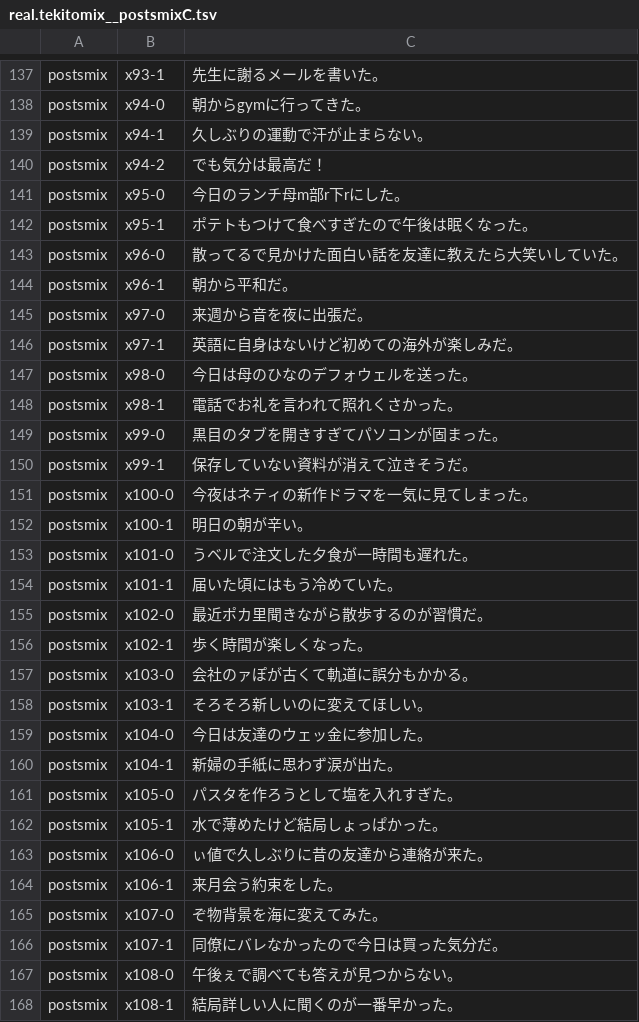
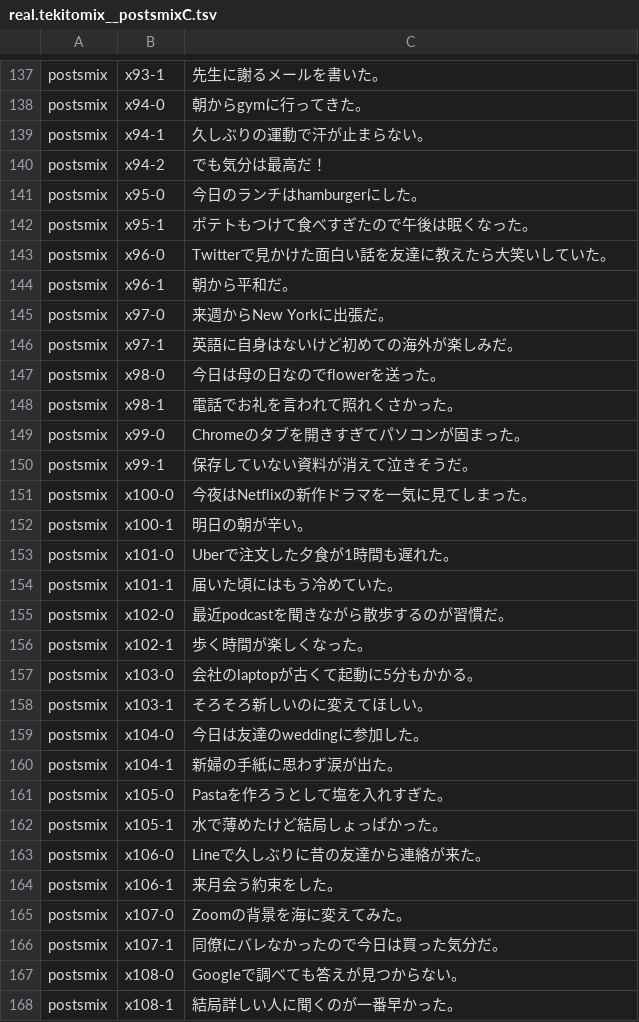
Before and after one commit to Canta360/ime-benchmark-system, a TSV file: results/20261013-140000-real/out/real.tekitomix__postsmixC.tsv (was results/20261013-003914-real/out/real.tekitomix__postsmixC.tsv), drawn as a sheet; only a part is shown, gaps mark what is left out; the diff covers the shown part only.

```diff
--- a/results/20261013-003914-real/out/real.tekitomix__postsmixC.tsv
+++ b/results/20261013-140000-real/out/real.tekitomix__postsmixC.tsv
@@ -140,29 +140,29 @@ postsmix	x94-1	久しぶりの運動で汗が止まらない。
 postsmix	x94-2	でも気分は最高だ！
-postsmix	x95-0	今日のランチ母m部r下rにした。
+postsmix	x95-0	今日のランチはhamburgerにした。
 postsmix	x95-1	ポテトもつけて食べすぎたので午後は眠くなった。
-postsmix	x96-0	散ってるで見かけた面白い話を友達に教えたら大笑いしていた。
+postsmix	x96-0	Twitterで見かけた面白い話を友達に教えたら大笑いしていた。
 postsmix	x96-1	朝から平和だ。
-postsmix	x97-0	来週から音を夜に出張だ。
+postsmix	x97-0	来週からNew Yorkに出張だ。
 postsmix	x97-1	英語に自身はないけど初めての海外が楽しみだ。
-postsmix	x98-0	今日は母のひなのデフォウェルを送った。
+postsmix	x98-0	今日は母の日なのでflowerを送った。
 postsmix	x98-1	電話でお礼を言われて照れくさかった。
-postsmix	x99-0	黒目のタブを開きすぎてパソコンが固まった。
+postsmix	x99-0	Chromeのタブを開きすぎてパソコンが固まった。
 postsmix	x99-1	保存していない資料が消えて泣きそうだ。
-postsmix	x100-0	今夜はネティの新作ドラマを一気に見てしまった。
+postsmix	x100-0	今夜はNetflixの新作ドラマを一気に見てしまった。
 postsmix	x100-1	明日の朝が辛い。
-postsmix	x101-0	うベルで注文した夕食が一時間も遅れた。
+postsmix	x101-0	Uberで注文した夕食が1時間も遅れた。
 postsmix	x101-1	届いた頃にはもう冷めていた。
-postsmix	x102-0	最近ポカ里聞きながら散歩するのが習慣だ。
+postsmix	x102-0	最近podcastを聞きながら散歩するのが習慣だ。
 postsmix	x102-1	歩く時間が楽しくなった。
-postsmix	x103-0	会社のァぽが古くて軌道に誤分もかかる。
+postsmix	x103-0	会社のlaptopが古くて起動に5分もかかる。
 postsmix	x103-1	そろそろ新しいのに変えてほしい。
-postsmix	x104-0	今日は友達のウェッ金に参加した。
+postsmix	x104-0	今日は友達のweddingに参加した。
 postsmix	x104-1	新婦の手紙に思わず涙が出た。
-postsmix	x105-0	パスタを作ろうとして塩を入れすぎた。
+postsmix	x105-0	Pastaを作ろうとして塩を入れすぎた。
 postsmix	x105-1	水で薄めたけど結局しょっぱかった。
-postsmix	x106-0	ぃ値で久しぶりに昔の友達から連絡が来た。
+postsmix	x106-0	Lineで久しぶりに昔の友達から連絡が来た。
 postsmix	x106-1	来月会う約束をした。
-postsmix	x107-0	ぞ物背景を海に変えてみた。
+postsmix	x107-0	Zoomの背景を海に変えてみた。
 postsmix	x107-1	同僚にバレなかったので今日は買った気分だ。
-postsmix	x108-0	午後ぇで調べても答えが見つからない。
+postsmix	x108-0	Googleで調べても答えが見つからない。
 postsmix	x108-1	結局詳しい人に聞くのが一番早かった。
```
Also changed, not shown: 62 edited cells elsewhere in this file, results/20261013-140000-real/out/real.tekitoauto__en.tsv, results/20261013-140000-real/out/real.tekitoauto__enclean.tsv, 15 other files.
